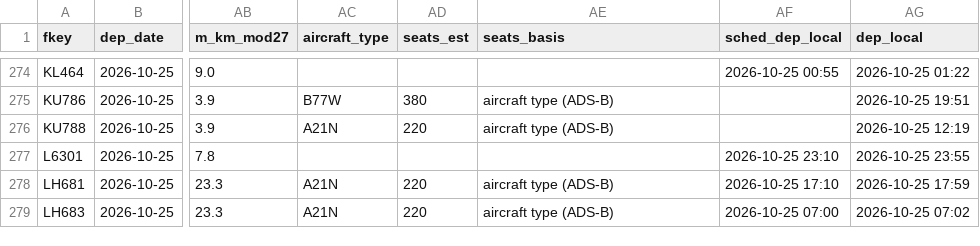
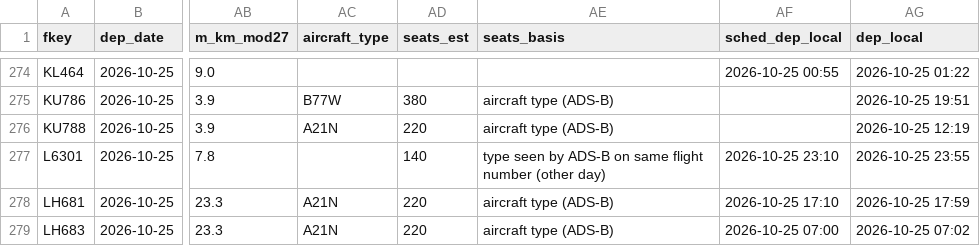
Before and after one commit to mrbugimposter3-ship-it/haramain-flights-live, a CSV file: data/flights/2026-10-25.csv, drawn as a sheet; only a part is shown, gaps mark what is left out; the diff names each change by its address in the sheet, - before the commit and + after, or states it on an @@ line.

```diff
--- a/data/flights/2026-10-25.csv
+++ b/data/flights/2026-10-25.csv
-AD277 (seats_est): (empty)
+AD277 (seats_est): 140
-AE277 (seats_basis): (empty)
+AE277 (seats_basis): type seen by ADS-B on same flight number (other day)
```
Also changed, not shown: data/flights/2026-10-26.csv, data/flights/2026-10-27.csv, 39 other files.
